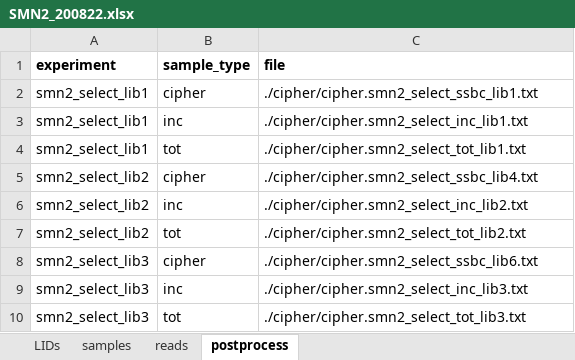
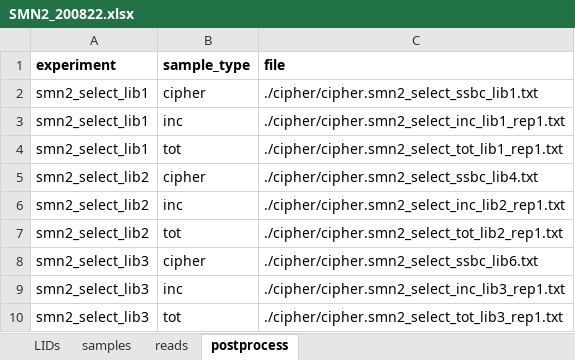
Before and after one commit to mahdikooshkbaghi/metadata, an Excel workbook: SMN2_200822.xlsx, sheet postprocess, drawn as a sheet; values as stored, in another font and other column widths than the file's, no borders; the diff names each change by its address in the sheet, - before the commit and + after, or states it on an @@ line.

Commit message:
cipher

```diff
--- a/SMN2_200822.xlsx (sheet postprocess)
+++ b/SMN2_200822.xlsx (sheet postprocess)
-C3 (file): ./cipher/cipher.smn2_select_inc_lib1.txt
+C3 (file): ./cipher/cipher.smn2_select_inc_lib1_rep1.txt
-C4 (file): ./cipher/cipher.smn2_select_tot_lib1.txt
+C4 (file): ./cipher/cipher.smn2_select_tot_lib1_rep1.txt
-C6 (file): ./cipher/cipher.smn2_select_inc_lib2.txt
+C6 (file): ./cipher/cipher.smn2_select_inc_lib2_rep1.txt
-C7 (file): ./cipher/cipher.smn2_select_tot_lib2.txt
+C7 (file): ./cipher/cipher.smn2_select_tot_lib2_rep1.txt
-C9 (file): ./cipher/cipher.smn2_select_inc_lib3.txt
+C9 (file): ./cipher/cipher.smn2_select_inc_lib3_rep1.txt
-C10 (file): ./cipher/cipher.smn2_select_tot_lib3.txt
+C10 (file): ./cipher/cipher.smn2_select_tot_lib3_rep1.txt
```
Also changed, not shown: 1 other file.
